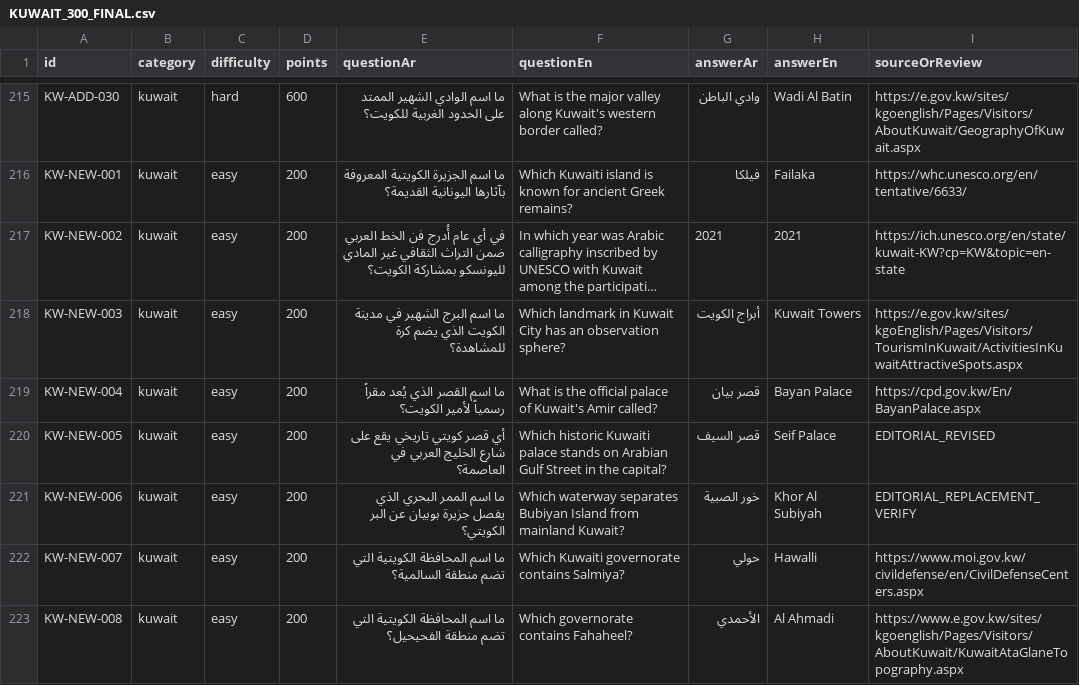
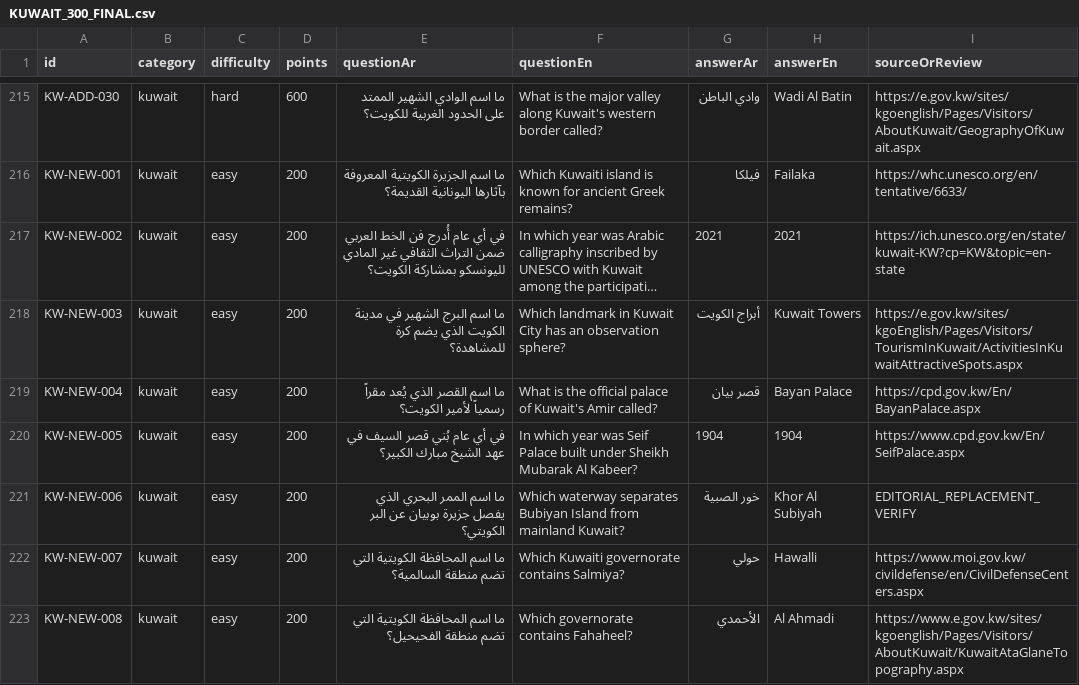
Before and after one commit to DEVWEAR/trivia-game, a CSV file: content/kuwait_general/KUWAIT_300_FINAL.csv, drawn as a sheet; only a part is shown, gaps mark what is left out; long unchanged cells end in …; the diff covers the shown part only.

Commit message:
Correct ten Kuwait heritage and landmark trivia questions using NCCAL, UNESCO and official palace records

```diff
--- a/content/kuwait_general/KUWAIT_300_FINAL.csv
+++ b/content/kuwait_general/KUWAIT_300_FINAL.csv
@@ -219,3 +219,3 @@ id,category,difficulty,points,questionAr,questionEn,answerAr,answerEn,sourceOrRe
 "KW-NEW-004","kuwait","easy","200","ما اسم القصر الذي يُعد مقراً رسمياً لأمير الكويت؟","What is the official palace of Kuwait's Amir called?","قصر بيان","Bayan Palace","https://cpd.gov.kw/En/BayanPalace.aspx"
-"KW-NEW-005","kuwait","easy","200","أي قصر كويتي تاريخي يقع على شارع الخليج العربي في العاصمة؟","Which historic Kuwaiti palace stands on Arabian Gulf Street in the capital?","قصر السيف","Seif Palace","EDITORIAL_REVISED"
+"KW-NEW-005","kuwait","easy","200","في أي عام بُني قصر السيف في عهد الشيخ مبارك الكبير؟","In which year was Seif Palace built under Sheikh Mubarak Al Kabeer?","1904","1904","https://www.cpd.gov.kw/En/SeifPalace.aspx"
 "KW-NEW-006","kuwait","easy","200","ما اسم الممر البحري الذي يفصل جزيرة بوبيان عن البر الكويتي؟","Which waterway separates Bubiyan Island from mainland Kuwait?","خور الصبية","Khor Al Subiyah","EDITORIAL_REPLACEMENT_VERIFY"
```
Also changed, not shown: 36 edited cells elsewhere in this file.
